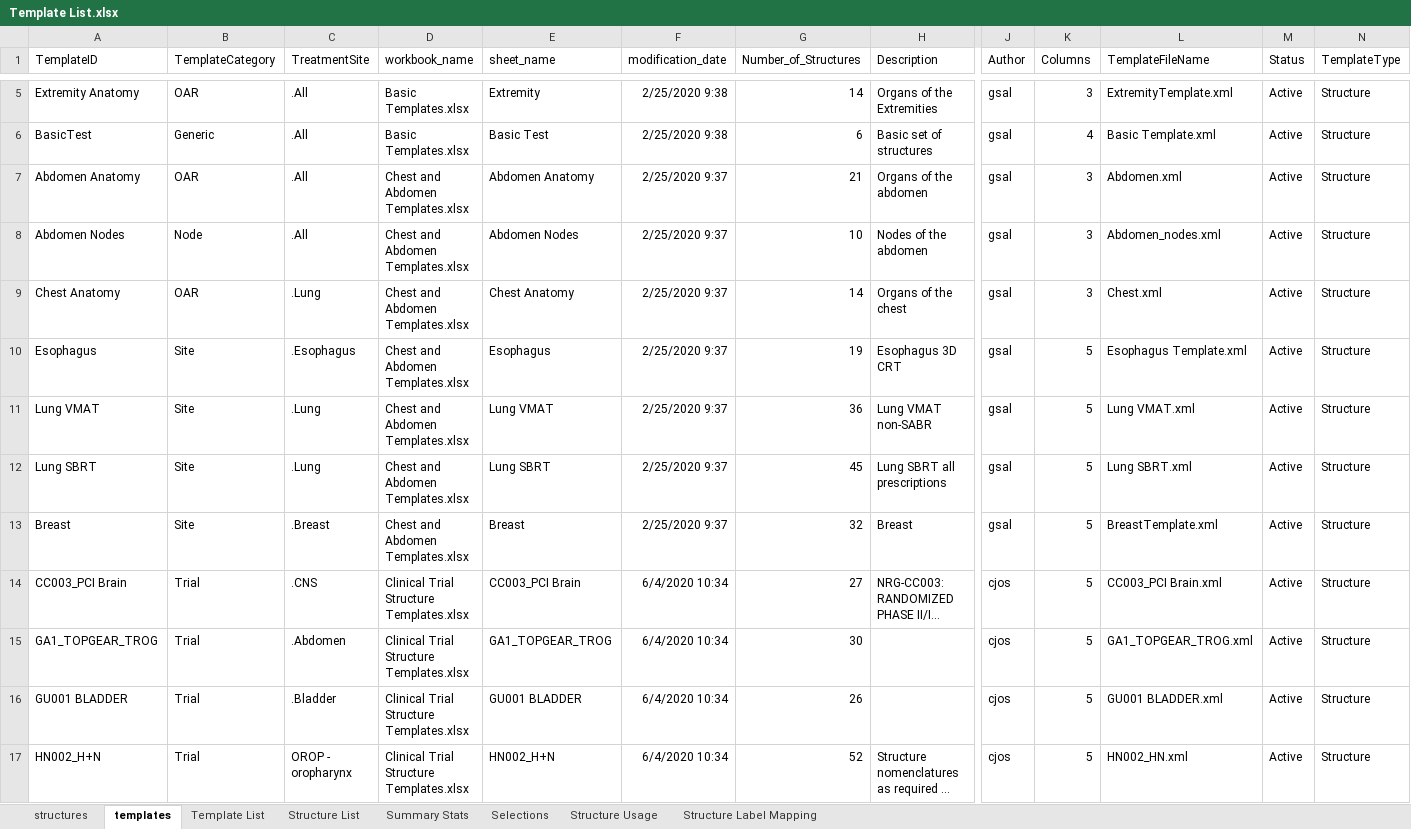
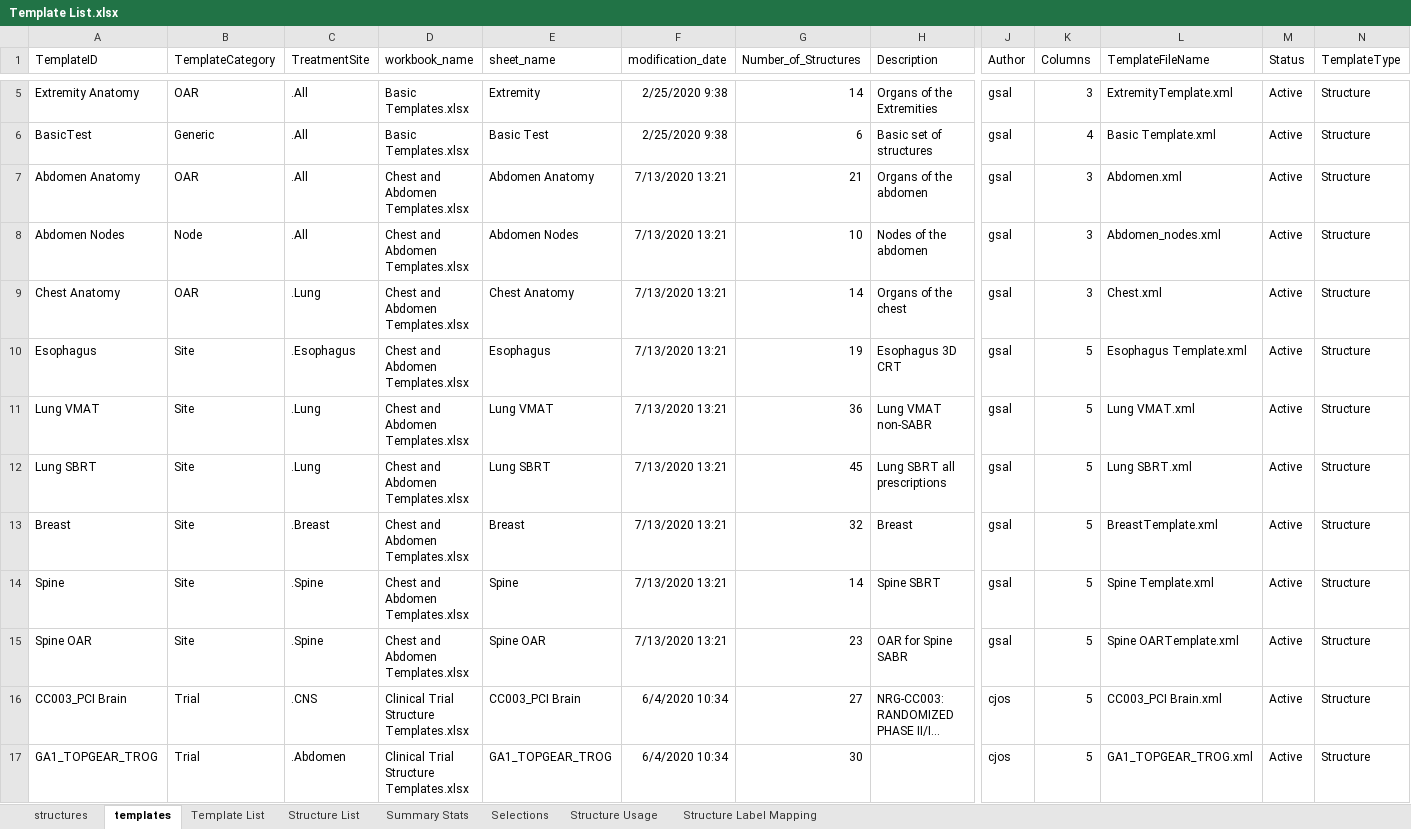
Before and after one commit to GregSal/Template-Management, an Excel workbook: External Beam Templates/Structure Templates/Template Spreadsheets/Template List.xlsx, sheet templates, drawn as a sheet; only a part is shown, gaps mark what is left out; the shorter side is filled out with more unchanged rows; long unchanged cells end in …; values as stored, in another font and other column widths than the file's, no borders; rows hold the shown columns only; the diff names each change by its address in the sheet, - before the commit and + after, or states it on an @@ line.

```diff
--- a/External Beam Templates/Structure Templates/Template Spreadsheets/Template List.xlsx (sheet templates)
+++ b/External Beam Templates/Structure Templates/Template Spreadsheets/Template List.xlsx (sheet templates)
-F7:F13 (modification_date): 2/25/2020 9:37
+F7:F13 (modification_date): 7/13/2020 13:21
+row 14: Spine | Site | .Spine | Chest and Abdomen Templates.xlsx | Spine | 7/13/2020 13:21 | 14 | Spine SBRT | gsal | 5 | Spine Template.xml | Active | Structure
+row 15: Spine OAR | Site | .Spine | Chest and Abdomen Templates.xlsx | Spine OAR | 7/13/2020 13:21 | 23 | OAR for Spine SABR | gsal | 5 | Spine OARTemplate.xml | Active | Structure
```
Also changed, not shown: sheet structures, External Beam Templates/Structure Templates/Template Spreadsheets/Chest and Abdomen Templates.xlsx, 6 other files.
